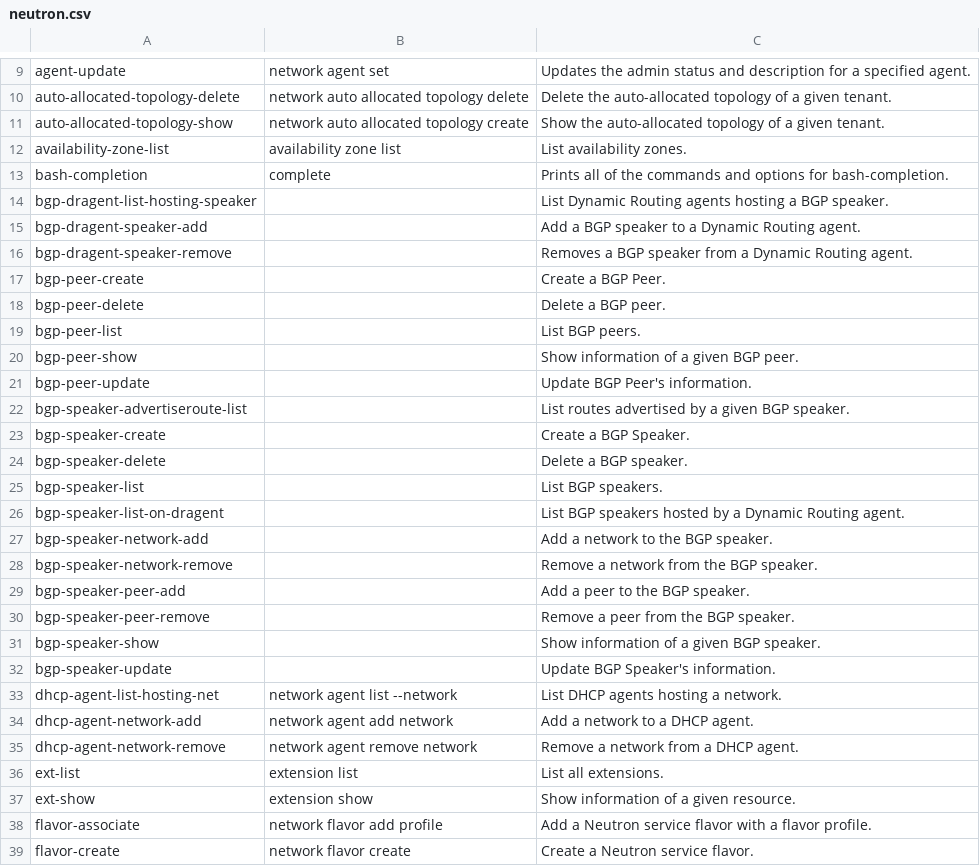
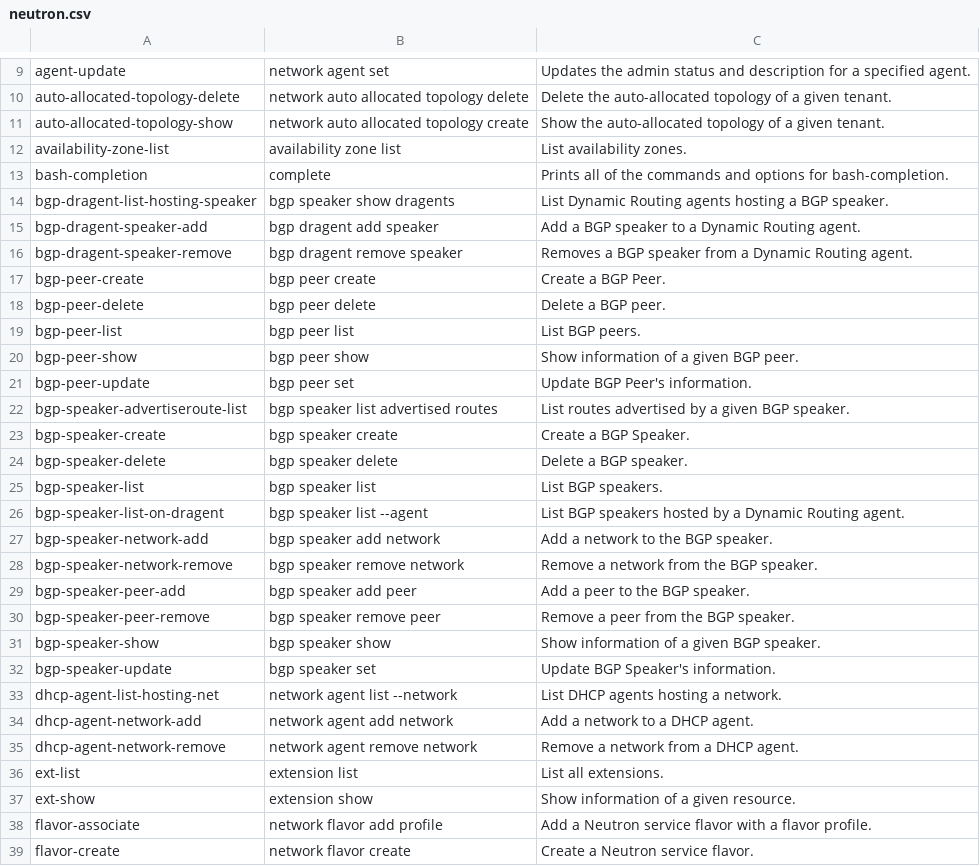
Before and after one commit to openstack/python-openstackclient, a CSV file: doc/source/cli/data/neutron.csv, drawn as a sheet; only a part is shown, gaps mark what is left out.

Commit message:
Add bgp commands to neutron decoder
Help folks that need to migrate their use of the neutron CLI for
neutron-dynamic-routing commands.

Change-Id: I324608d7bbce8c55aaab122bfd8bff0ee1ccf9e3

```diff
--- a/doc/source/cli/data/neutron.csv
+++ b/doc/source/cli/data/neutron.csv
@@ -13,21 +13,21 @@ availability-zone-list,availability zone list,List availability zones.
 bash-completion,complete,Prints all of the commands and options for bash-completion.
-bgp-dragent-list-hosting-speaker,,List Dynamic Routing agents hosting a BGP speaker.
-bgp-dragent-speaker-add,,Add a BGP speaker to a Dynamic Routing agent.
-bgp-dragent-speaker-remove,,Removes a BGP speaker from a Dynamic Routing agent.
-bgp-peer-create,,Create a BGP Peer.
-bgp-peer-delete,,Delete a BGP peer.
-bgp-peer-list,,List BGP peers.
-bgp-peer-show,,Show information of a given BGP peer.
-bgp-peer-update,,Update BGP Peer's information.
-bgp-speaker-advertiseroute-list,,List routes advertised by a given BGP speaker.
-bgp-speaker-create,,Create a BGP Speaker.
-bgp-speaker-delete,,Delete a BGP speaker.
-bgp-speaker-list,,List BGP speakers.
-bgp-speaker-list-on-dragent,,List BGP speakers hosted by a Dynamic Routing agent.
-bgp-speaker-network-add,,Add a network to the BGP speaker.
-bgp-speaker-network-remove,,Remove a network from the BGP speaker.
-bgp-speaker-peer-add,,Add a peer to the BGP speaker.
-bgp-speaker-peer-remove,,Remove a peer from the BGP speaker.
-bgp-speaker-show,,Show information of a given BGP speaker.
-bgp-speaker-update,,Update BGP Speaker's information.
+bgp-dragent-list-hosting-speaker,bgp speaker show dragents,List Dynamic Routing agents hosting a BGP speaker.
+bgp-dragent-speaker-add,bgp dragent add speaker,Add a BGP speaker to a Dynamic Routing agent.
+bgp-dragent-speaker-remove,bgp dragent remove speaker,Removes a BGP speaker from a Dynamic Routing agent.
+bgp-peer-create,bgp peer create,Create a BGP Peer.
+bgp-peer-delete,bgp peer delete,Delete a BGP peer.
+bgp-peer-list,bgp peer list,List BGP peers.
+bgp-peer-show,bgp peer show,Show information of a given BGP peer.
+bgp-peer-update,bgp peer set,Update BGP Peer's information.
+bgp-speaker-advertiseroute-list,bgp speaker list advertised routes,List routes advertised by a given BGP speaker.
+bgp-speaker-create,bgp speaker create,Create a BGP Speaker.
+bgp-speaker-delete,bgp speaker delete,Delete a BGP speaker.
+bgp-speaker-list,bgp speaker list,List BGP speakers.
+bgp-speaker-list-on-dragent,bgp speaker list --agent,List BGP speakers hosted by a Dynamic Routing agent.
+bgp-speaker-network-add,bgp speaker add network,Add a network to the BGP speaker.
+bgp-speaker-network-remove,bgp speaker remove network,Remove a network from the BGP speaker.
+bgp-speaker-peer-add,bgp speaker add peer,Add a peer to the BGP speaker.
+bgp-speaker-peer-remove,bgp speaker remove peer,Remove a peer from the BGP speaker.
+bgp-speaker-show,bgp speaker show,Show information of a given BGP speaker.
+bgp-speaker-update,bgp speaker set,Update BGP Speaker's information.
 dhcp-agent-list-hosting-net,network agent list --network,List DHCP agents hosting a network.
```
